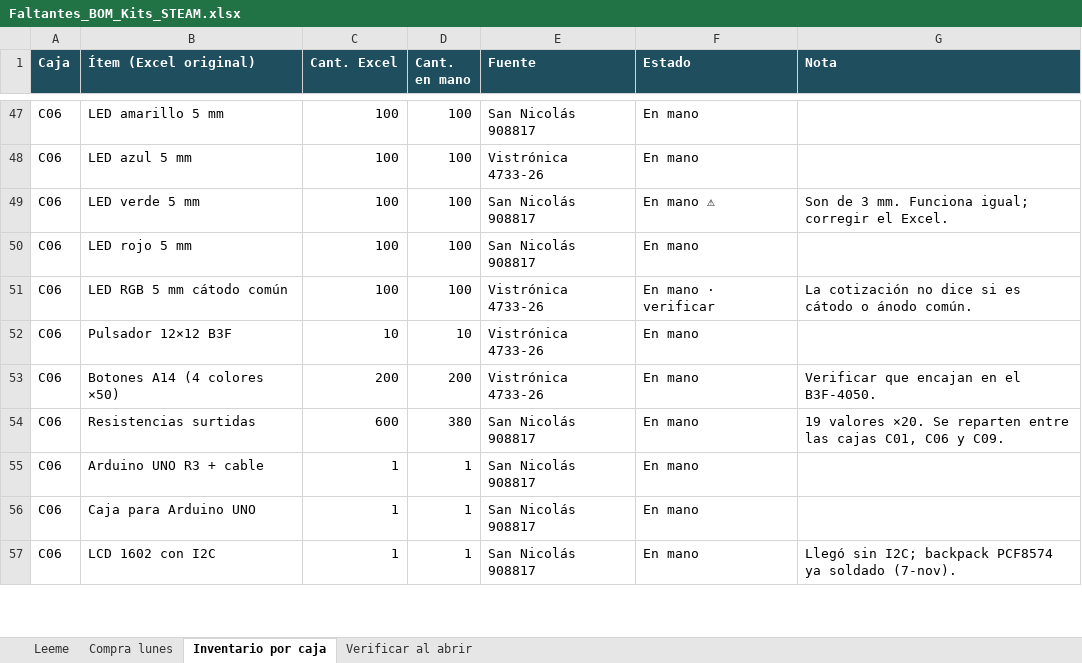
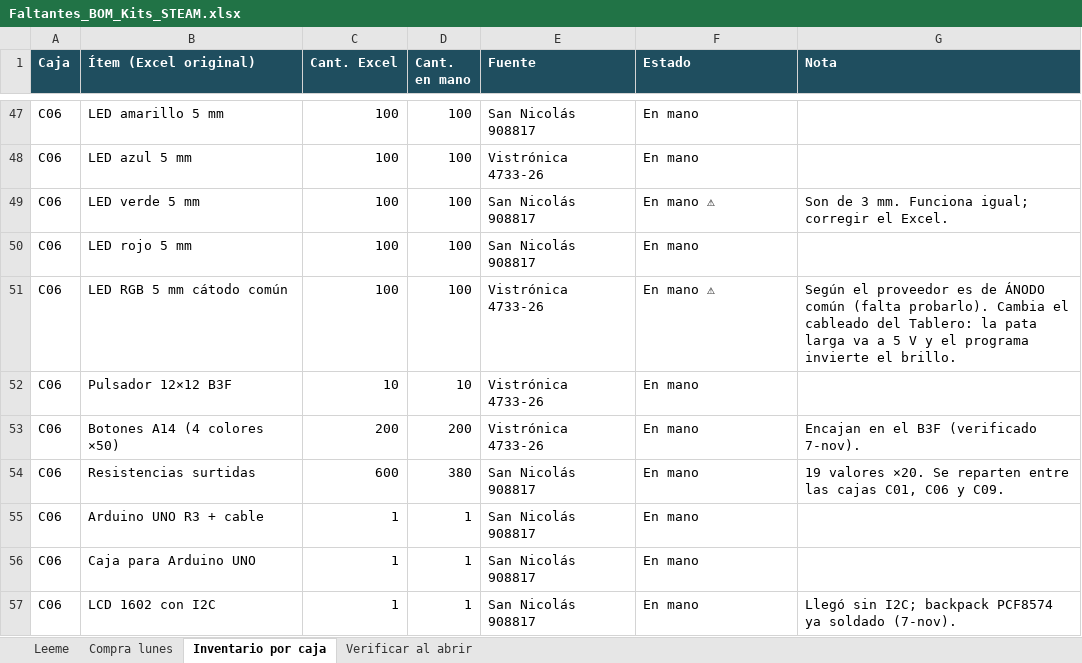
Before and after one commit to Jhonatand26/kits-steam-dislumbra, an Excel workbook: exports/Faltantes_BOM_Kits_STEAM.xlsx, sheet Inventario por caja, drawn as a sheet; only a part is shown, gaps mark what is left out; values as stored, in another font and other column widths than the file's, no borders; conditional formats not drawn; the diff covers the shown part only; the diff names each change by its address in the sheet, - before the commit and + after, or states it on an @@ line.

```diff
--- a/exports/Faltantes_BOM_Kits_STEAM.xlsx (sheet Inventario por caja)
+++ b/exports/Faltantes_BOM_Kits_STEAM.xlsx (sheet Inventario por caja)
-F51 (Estado): En mano · verificar
+F51 (Estado): En mano ⚠
-G51 (Nota): La cotización no dice si es cátodo o ánodo común.
+G51 (Nota): Según el proveedor es de ÁNODO común (falta probarlo). Cambia el cableado del Tablero: la pata larga va a 5 V y el programa invierte el brillo.
-G53 (Nota): Verificar que encajan en el B3F-4050.
+G53 (Nota): Encajan en el B3F (verificado 7-nov).
```
Also changed, not shown: 9 edited cells elsewhere in this sheet, sheet Compra lunes, sheet Verificar al abrir, exports/Separacion_por_caja.xlsx, 5 other files.
